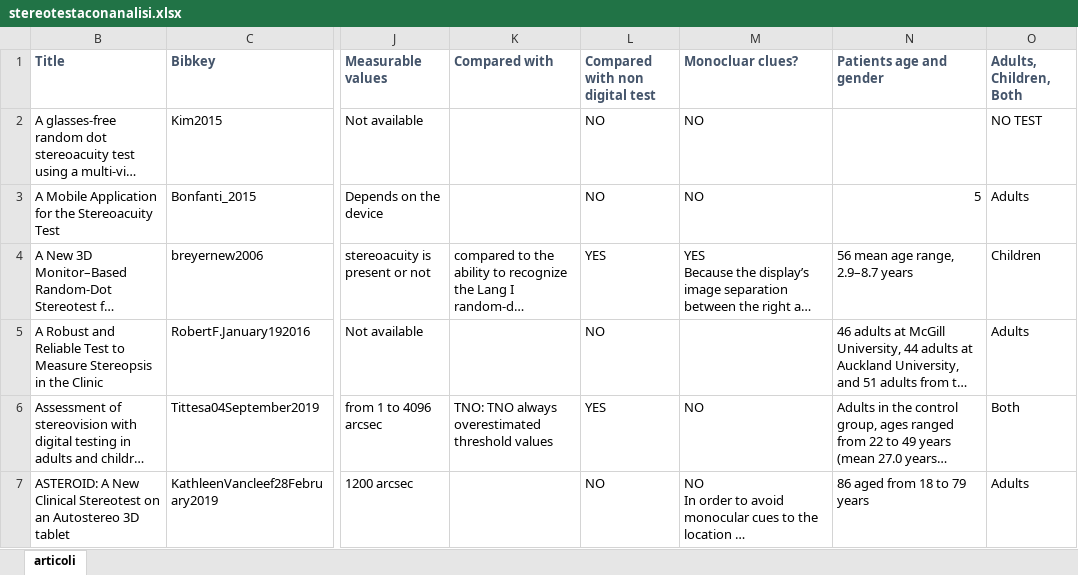
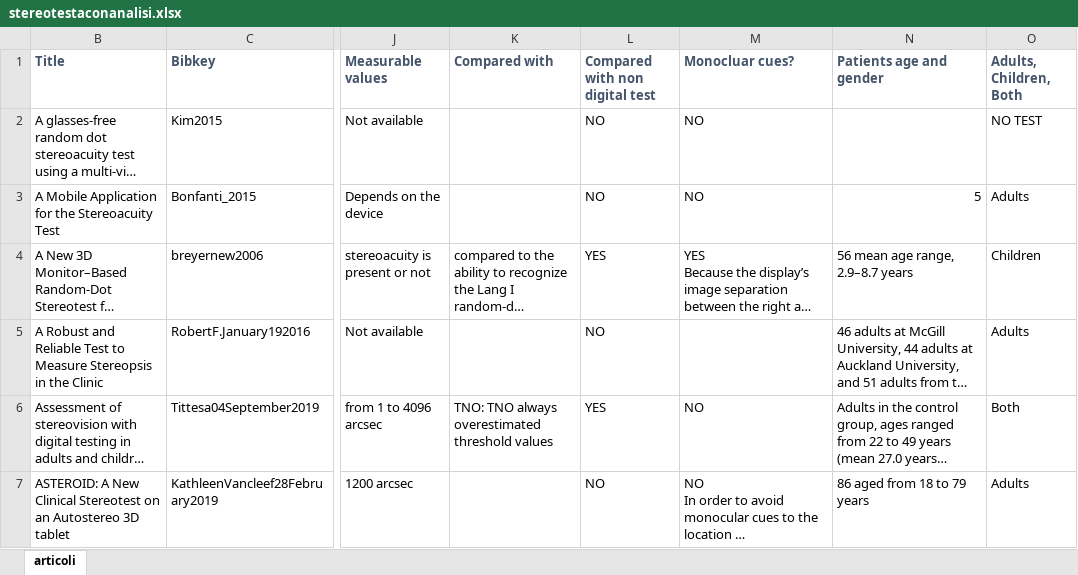
Before and after one commit to silviabonfanti/SLRStereoacuityTest, an Excel workbook: Analysis/stereotestaconanalisi.xlsx, sheet articoli, drawn as a sheet; only a part is shown, gaps mark what is left out; long unchanged cells end in …; values as stored, in another font and other column widths than the file's, no borders; the diff names each change by its address in the sheet, - before the commit and + after, or states it on an @@ line.

Commit message:
Update stereotestaconanalisi.xlsx

```diff
--- a/Analysis/stereotestaconanalisi.xlsx (sheet articoli)
+++ b/Analysis/stereotestaconanalisi.xlsx (sheet articoli)
-M1: Monocluar clues?
+M1: Monocluar cues?
```
